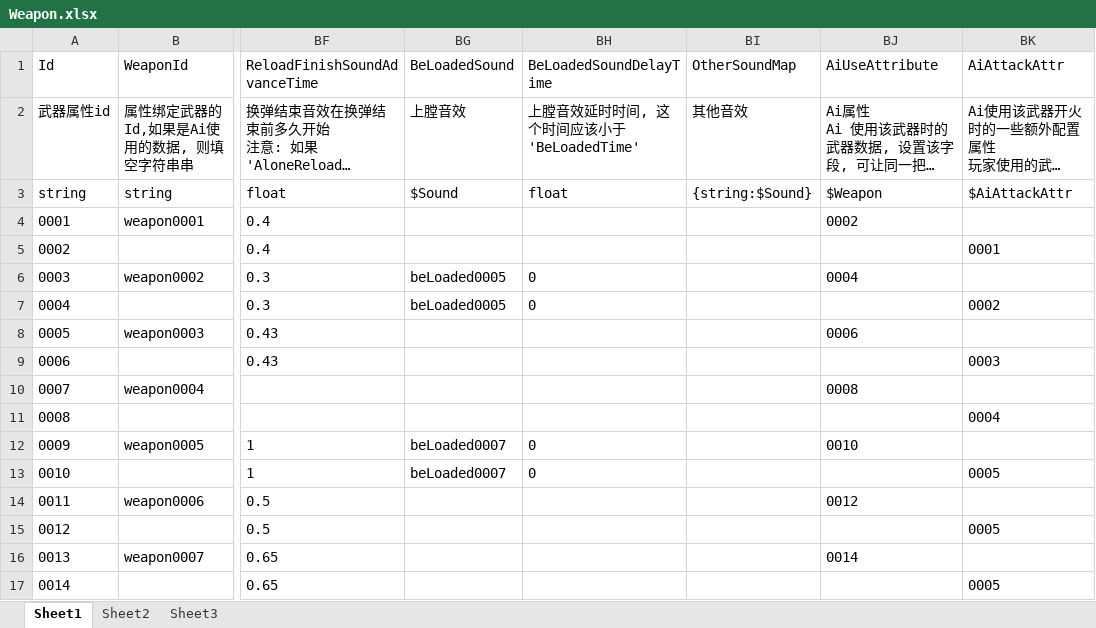
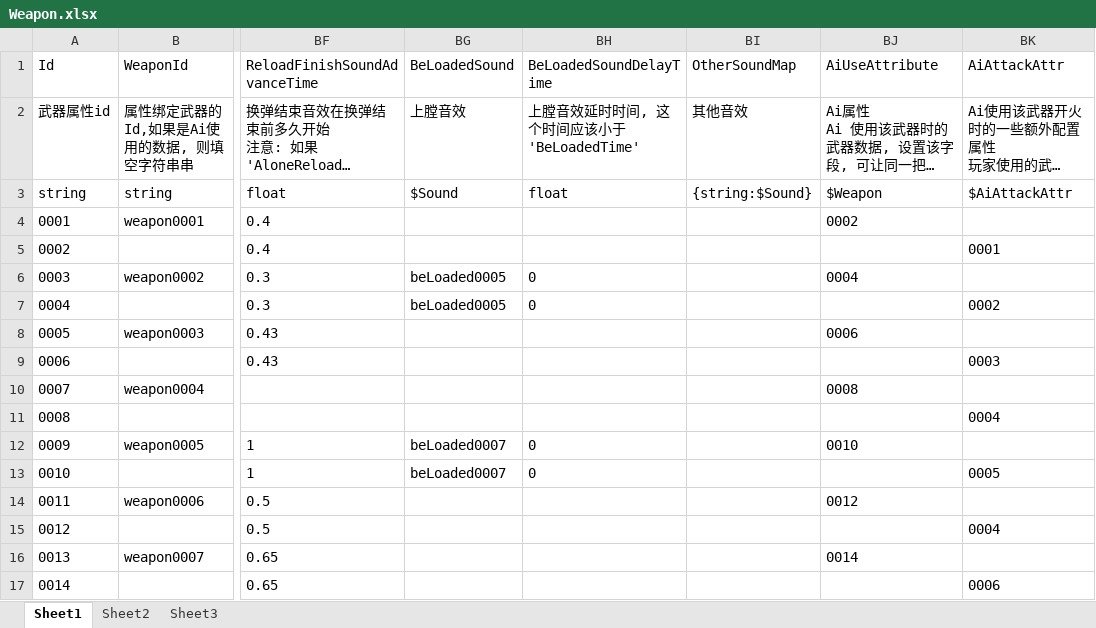
Before and after one commit to xlljc/DungeonShooting, an Excel workbook: DungeonShooting_Godot/excel/excelFile/Weapon.xlsx, sheet Sheet1, drawn as a sheet; only a part is shown, gaps mark what is left out; long unchanged cells end in …; values as stored, in another font and other column widths than the file's, no borders; the diff names each change by its address in the sheet, - before the commit and + after, or states it on an @@ line.

```diff
--- a/DungeonShooting_Godot/excel/excelFile/Weapon.xlsx (sheet Sheet1)
+++ b/DungeonShooting_Godot/excel/excelFile/Weapon.xlsx (sheet Sheet1)
-BK15 (AiAttackAttr): 0005
+BK15 (AiAttackAttr): 0004
-BK17 (AiAttackAttr): 0005
+BK17 (AiAttackAttr): 0006
```
Also changed, not shown: DungeonShooting_Godot/excel/excelFile/ActivityObject.xlsx, DungeonShooting_Godot/excel/excelFile/AiAttackAttr.xlsx, 11 other files.
